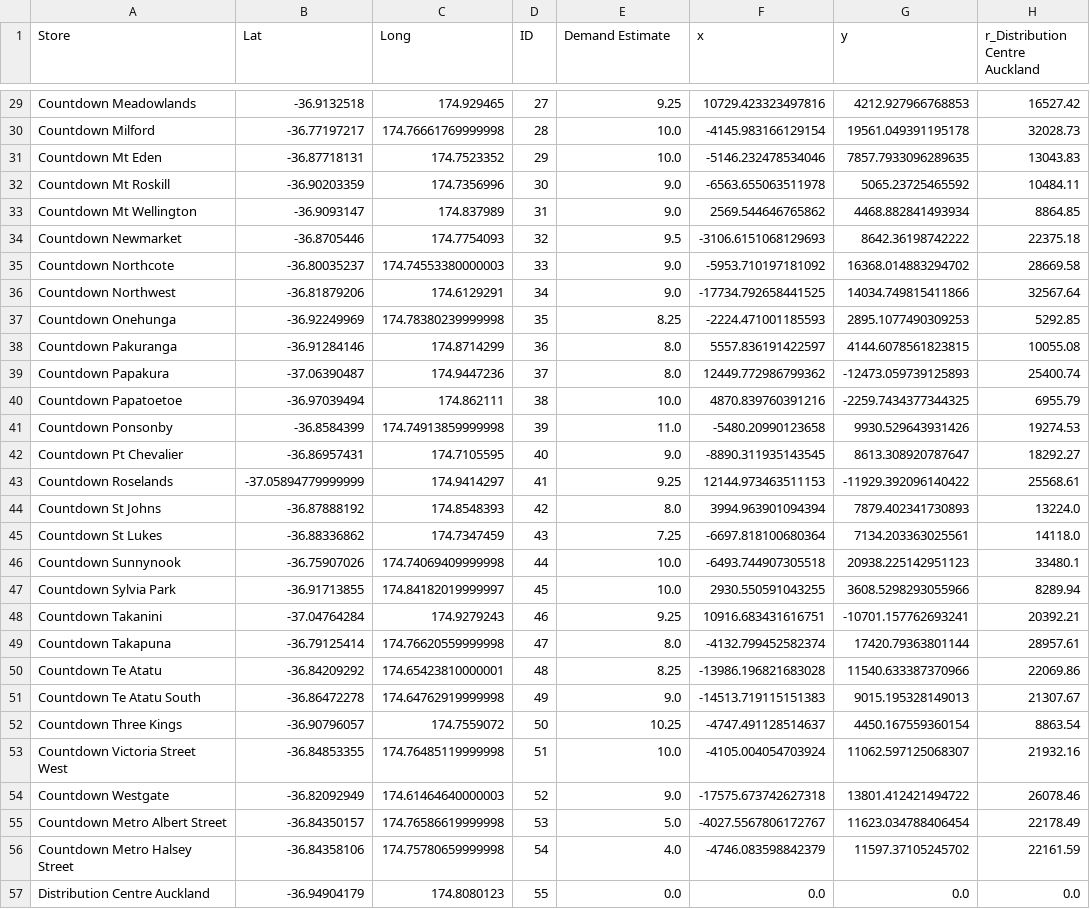
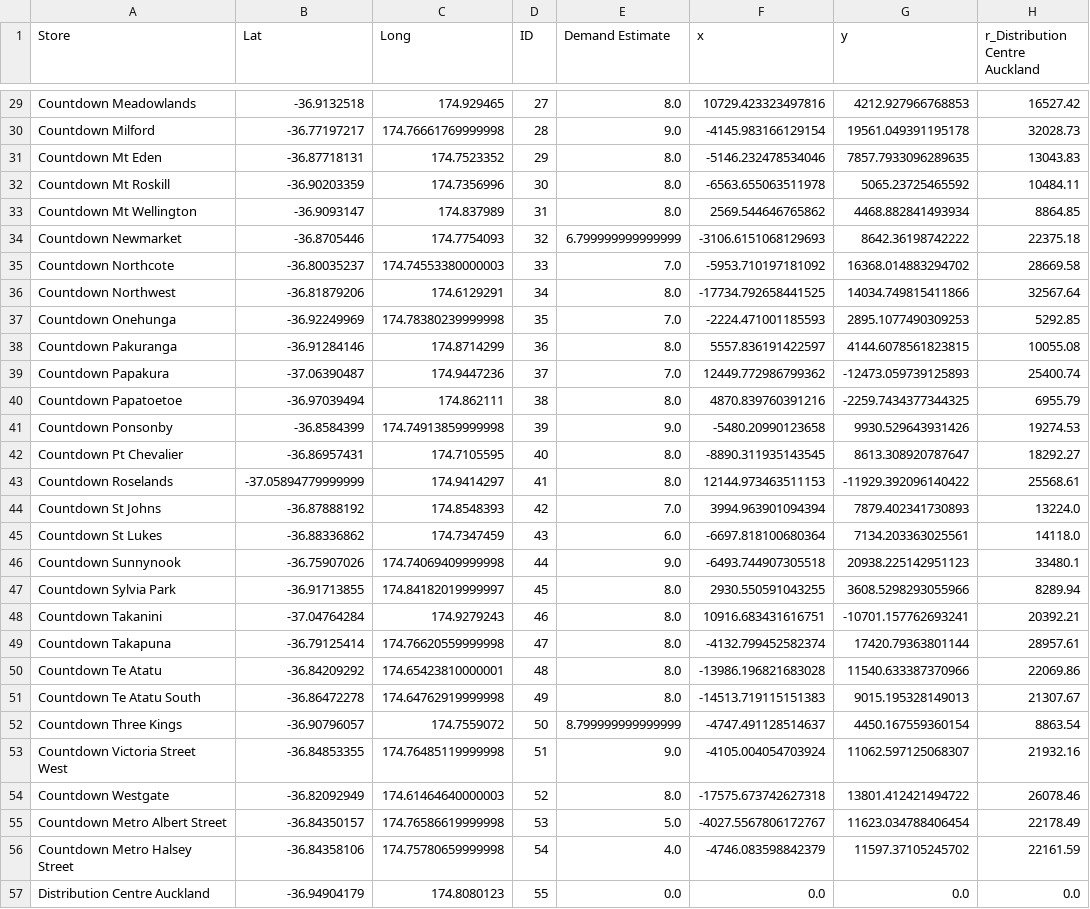
Before and after one commit to csco379/263OR_G13, a CSV file: Store_Data_Nonzero.csv, drawn as a sheet; only a part is shown, gaps mark what is left out; the diff covers the shown part only; the diff names each change by its address in the sheet, - before the commit and + after, or states it on an @@ line.

```diff
--- a/Store_Data_Nonzero.csv
+++ b/Store_Data_Nonzero.csv
-E29 (Demand Estimate): 9.25
+E29 (Demand Estimate): 8.0
-E30 (Demand Estimate): 10.0
+E30 (Demand Estimate): 9.0
-E31 (Demand Estimate): 10.0
+E31 (Demand Estimate): 8.0
-E32:E33 (Demand Estimate): 9.0
+E32:E33 (Demand Estimate): 8.0
-E34 (Demand Estimate): 9.5
+E34 (Demand Estimate): 6.799999999999999
-E35 (Demand Estimate): 9.0
+E35 (Demand Estimate): 7.0
-E36 (Demand Estimate): 9.0
+E36 (Demand Estimate): 8.0
-E37 (Demand Estimate): 8.25
+E37 (Demand Estimate): 7.0
-E39 (Demand Estimate): 8.0
+E39 (Demand Estimate): 7.0
-E40 (Demand Estimate): 10.0
+E40 (Demand Estimate): 8.0
-E41 (Demand Estimate): 11.0
+E41 (Demand Estimate): 9.0
-E42 (Demand Estimate): 9.0
+E42 (Demand Estimate): 8.0
-E43 (Demand Estimate): 9.25
+E43 (Demand Estimate): 8.0
-E44 (Demand Estimate): 8.0
+E44 (Demand Estimate): 7.0
-E45 (Demand Estimate): 7.25
+E45 (Demand Estimate): 6.0
-E46 (Demand Estimate): 10.0
+E46 (Demand Estimate): 9.0
-E47 (Demand Estimate): 10.0
+E47 (Demand Estimate): 8.0
-E48 (Demand Estimate): 9.25
+E48 (Demand Estimate): 8.0
-E50 (Demand Estimate): 8.25
+E50 (Demand Estimate): 8.0
-E51 (Demand Estimate): 9.0
+E51 (Demand Estimate): 8.0
-E52 (Demand Estimate): 10.25
+E52 (Demand Estimate): 8.799999999999999
-E53 (Demand Estimate): 10.0
+E53 (Demand Estimate): 9.0
-E54 (Demand Estimate): 9.0
+E54 (Demand Estimate): 8.0
```
Also changed, not shown: 33 edited cells elsewhere in this file, RouteStores_Weekday.csv, RouteStores_Weekend.csv, 12 other files.
